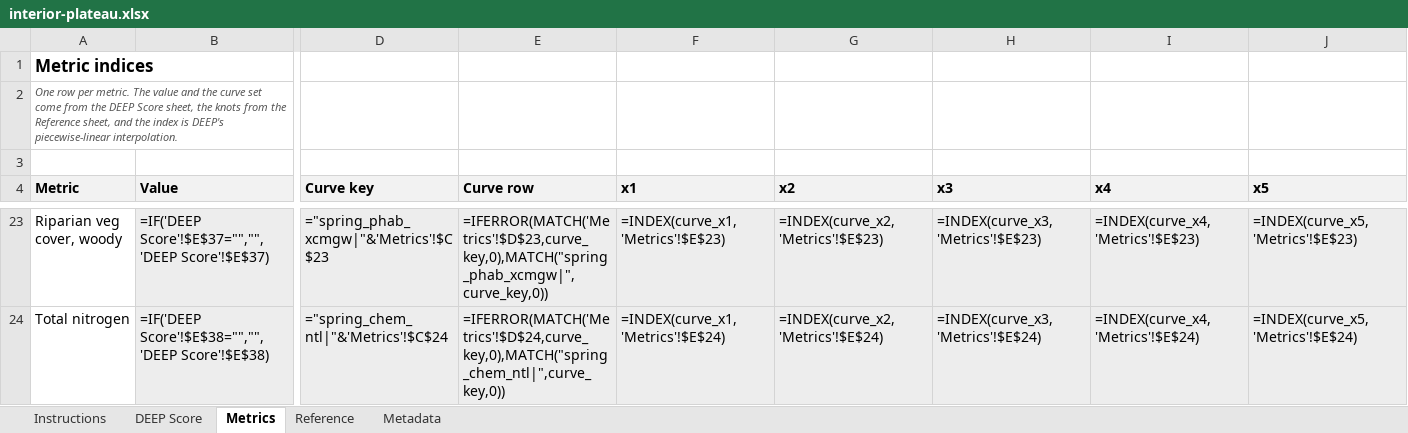
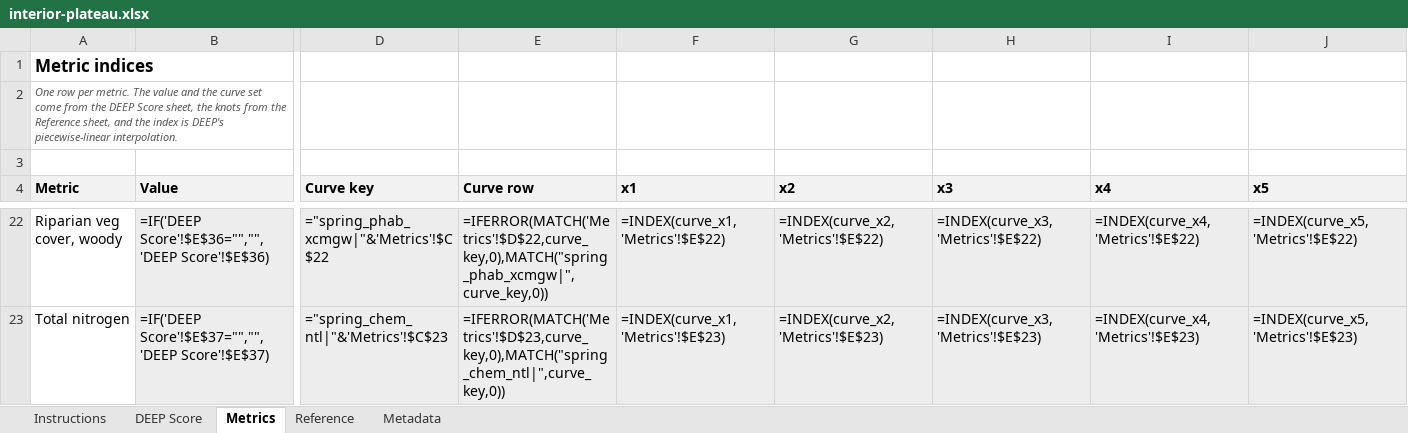
Before and after one commit to USACE-WRISES/staf, an Excel workbook: apps/deep/www/calculators/interior-plateau.xlsx, sheet Metrics, drawn as a sheet; only a part is shown, gaps mark what is left out; values as stored, in another font and other column widths than the file's, no borders; formulas without a stored value are shown as written; addresses are those after the commit; the diff covers the shown part only; the diff names each change by its address in the sheet, - before the commit and + after, or states it on an @@ line.

Commit message:
library: publish NEH v9, Interior Plateau v6 and Southeastern Plains v1 under methodology 0.14
Northeastern Highlands v9 carries 23 curves of v8, rebuilds chlorophyll a
and large wood volume on the region's own stations, and adds total benthic
richness to Population support (31 metrics, 20 of 20 functions). Interior
Plateau v6 carries 22 curves of v5, rebuilds native fish richness and large
wood volume on the NARS-9 Southern Appalachians pool, and withholds
chlorophyll a (29 metrics, 20 of 20). Southeastern Plains v1 is the first
region the workflow built on its own (25 metrics, 19 of 20, Surface water
storage a documented gap confirmed at promote). All three are preliminary.
DEEP's registry, bundles and calculators are re-baked.

```diff
--- a/apps/deep/www/calculators/interior-plateau.xlsx (sheet Metrics)
+++ b/apps/deep/www/calculators/interior-plateau.xlsx (sheet Metrics)
-B22 (Value): =IF('DEEP Score'!$E$37="","",'DEEP Score'!$E$37)
+B22 (Value): =IF('DEEP Score'!$E$36="","",'DEEP Score'!$E$36)
-D22 (Curve key): ="spring_phab_xcmgw|"&'Metrics'!$C$23
+D22 (Curve key): ="spring_phab_xcmgw|"&'Metrics'!$C$22
-E22 (Curve row): =IFERROR(MATCH('Metrics'!$D$23,curve_key,0),MATCH("spring_phab_xcmgw|",curve_key,0))
+E22 (Curve row): =IFERROR(MATCH('Metrics'!$D$22,curve_key,0),MATCH("spring_phab_xcmgw|",curve_key,0))
-F22 (x1): =INDEX(curve_x1,'Metrics'!$E$23)
+F22 (x1): =INDEX(curve_x1,'Metrics'!$E$22)
-G22 (x2): =INDEX(curve_x2,'Metrics'!$E$23)
+G22 (x2): =INDEX(curve_x2,'Metrics'!$E$22)
-H22 (x3): =INDEX(curve_x3,'Metrics'!$E$23)
+H22 (x3): =INDEX(curve_x3,'Metrics'!$E$22)
-I22 (x4): =INDEX(curve_x4,'Metrics'!$E$23)
+I22 (x4): =INDEX(curve_x4,'Metrics'!$E$22)
-J22 (x5): =INDEX(curve_x5,'Metrics'!$E$23)
+J22 (x5): =INDEX(curve_x5,'Metrics'!$E$22)
-B23 (Value): =IF('DEEP Score'!$E$38="","",'DEEP Score'!$E$38)
+B23 (Value): =IF('DEEP Score'!$E$37="","",'DEEP Score'!$E$37)
-D23 (Curve key): ="spring_chem_ntl|"&'Metrics'!$C$24
+D23 (Curve key): ="spring_chem_ntl|"&'Metrics'!$C$23
-E23 (Curve row): =IFERROR(MATCH('Metrics'!$D$24,curve_key,0),MATCH("spring_chem_ntl|",curve_key,0))
+E23 (Curve row): =IFERROR(MATCH('Metrics'!$D$23,curve_key,0),MATCH("spring_chem_ntl|",curve_key,0))
-F23 (x1): =INDEX(curve_x1,'Metrics'!$E$24)
+F23 (x1): =INDEX(curve_x1,'Metrics'!$E$23)
-G23 (x2): =INDEX(curve_x2,'Metrics'!$E$24)
+G23 (x2): =INDEX(curve_x2,'Metrics'!$E$23)
-H23 (x3): =INDEX(curve_x3,'Metrics'!$E$24)
+H23 (x3): =INDEX(curve_x3,'Metrics'!$E$23)
-I23 (x4): =INDEX(curve_x4,'Metrics'!$E$24)
+I23 (x4): =INDEX(curve_x4,'Metrics'!$E$23)
-J23 (x5): =INDEX(curve_x5,'Metrics'!$E$24)
+J23 (x5): =INDEX(curve_x5,'Metrics'!$E$23)
```
Also changed, not shown: 1 removed row and 250 edited cells elsewhere in this sheet, sheet Reference, sheet DEEP Score, sheet Metadata, sheet Instructions, apps/deep/www/calculators/northeastern-highlands.xlsx, 37 other files.
